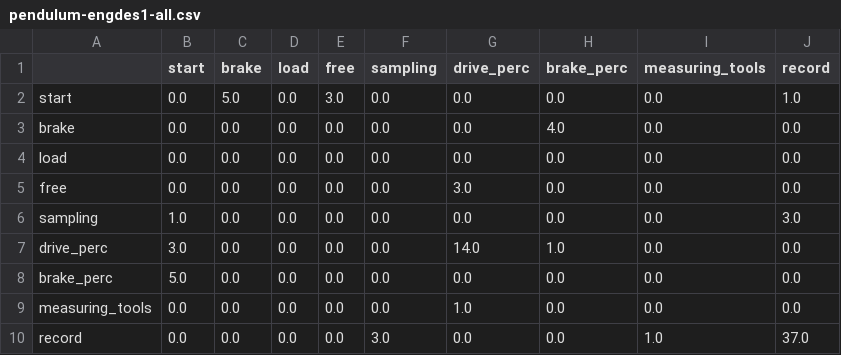
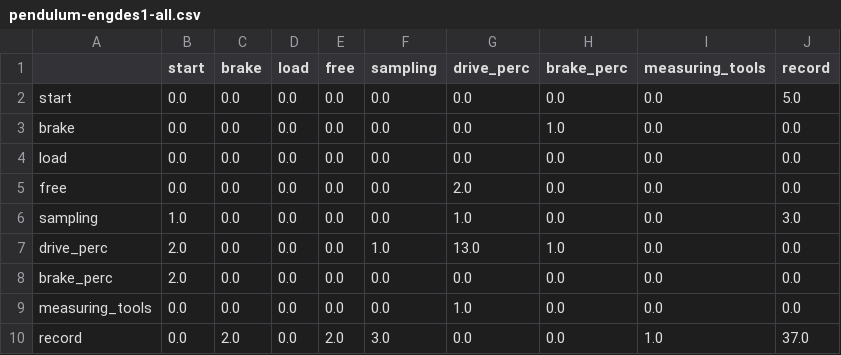
Before and after one commit to dpreid/learning-analytics-server, a CSV file: comparison_graphs/pendulum-engdes1-all.csv, drawn as a sheet.

```diff
--- a/comparison_graphs/pendulum-engdes1-all.csv
+++ b/comparison_graphs/pendulum-engdes1-all.csv
@@ -1,10 +1,10 @@
 ,start,brake,load,free,sampling,drive_perc,brake_perc,measuring_tools,record
-start,0.0,5.0,0.0,3.0,0.0,0.0,0.0,0.0,1.0
-brake,0.0,0.0,0.0,0.0,0.0,0.0,4.0,0.0,0.0
+start,0.0,0.0,0.0,0.0,0.0,0.0,0.0,0.0,5.0
+brake,0.0,0.0,0.0,0.0,0.0,0.0,1.0,0.0,0.0
 load,0.0,0.0,0.0,0.0,0.0,0.0,0.0,0.0,0.0
-free,0.0,0.0,0.0,0.0,0.0,3.0,0.0,0.0,0.0
-sampling,1.0,0.0,0.0,0.0,0.0,0.0,0.0,0.0,3.0
-drive_perc,3.0,0.0,0.0,0.0,0.0,14.0,1.0,0.0,0.0
-brake_perc,5.0,0.0,0.0,0.0,0.0,0.0,0.0,0.0,0.0
+free,0.0,0.0,0.0,0.0,0.0,2.0,0.0,0.0,0.0
+sampling,1.0,0.0,0.0,0.0,0.0,1.0,0.0,0.0,3.0
+drive_perc,2.0,0.0,0.0,0.0,1.0,13.0,1.0,0.0,0.0
+brake_perc,2.0,0.0,0.0,0.0,0.0,0.0,0.0,0.0,0.0
 measuring_tools,0.0,0.0,0.0,0.0,0.0,1.0,0.0,0.0,0.0
-record,0.0,0.0,0.0,0.0,3.0,0.0,0.0,1.0,37.0
+record,0.0,2.0,0.0,2.0,3.0,0.0,0.0,1.0,37.0
```
Also changed, not shown: comparison_graphs/pendulum-engdes1-2.csv, comparison_graphs/spinner-engdes1-2.csv, 5 other files.
